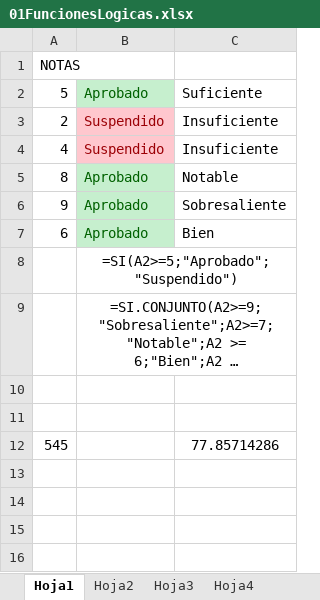
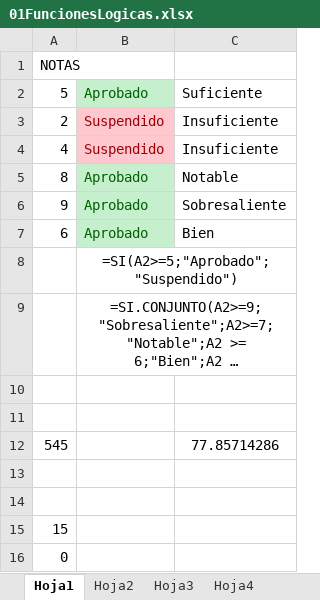
Before and after one commit to SrNuno/Excel-Career, an Excel workbook: 03Excel_FuncionesAvanzadas/01FuncionesLogicas.xlsx, sheet Hoja1, drawn as a sheet; long unchanged cells end in …; values as stored, in another font and other column widths than the file's, no borders; conditional formats not drawn; the diff names each change by its address in the sheet, - before the commit and + after, or states it on an @@ line.

```diff
--- a/03Excel_FuncionesAvanzadas/01FuncionesLogicas.xlsx (sheet Hoja1)
+++ b/03Excel_FuncionesAvanzadas/01FuncionesLogicas.xlsx (sheet Hoja1)
+row 13: (empty)
+row 14: (empty)
+row 15: 15
+row 16: 0
```
Also changed, not shown: other sheet tabs.
